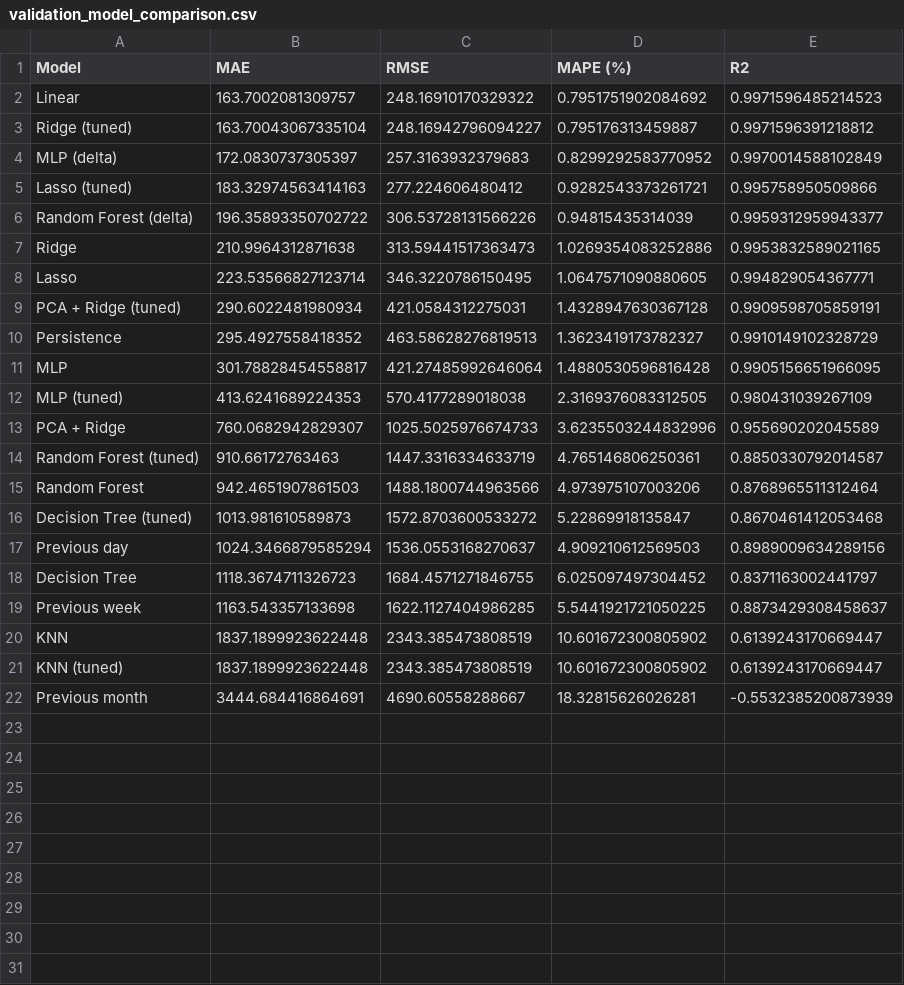
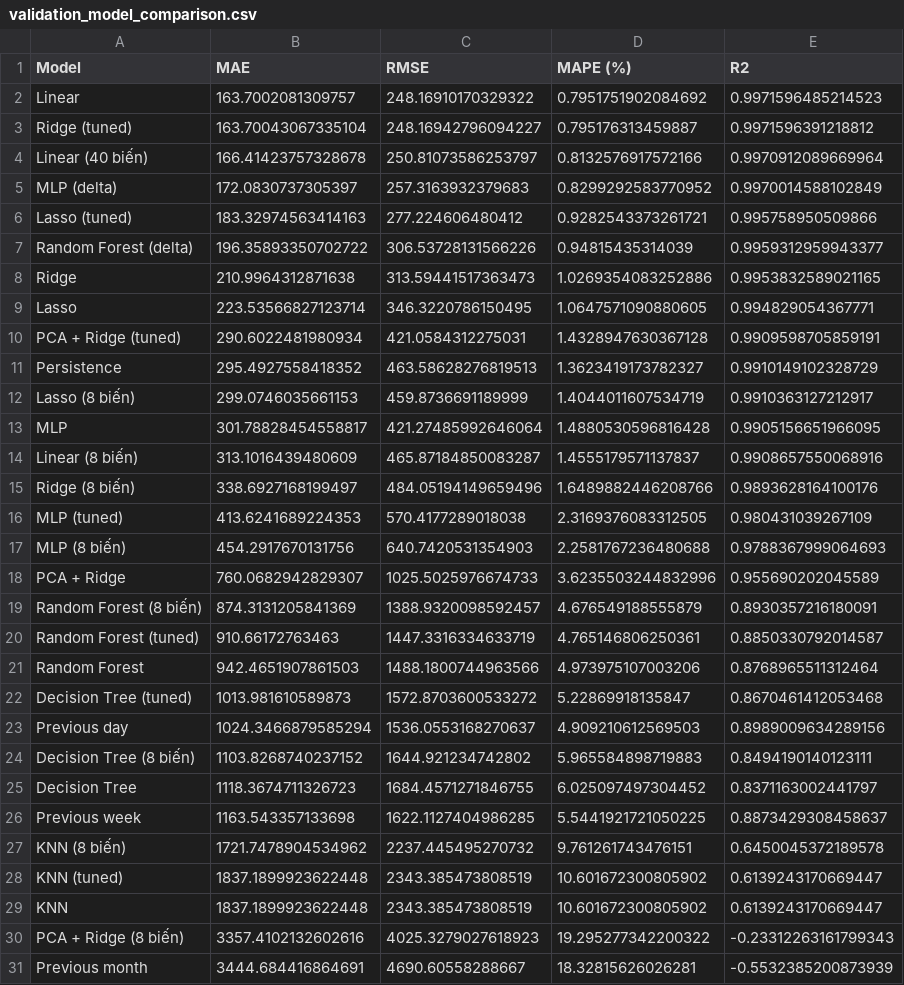
Before and after one commit to huy1907ddddddd/DS66B_group_14, a CSV file: reports/validation_model_comparison.csv, drawn as a sheet.

```diff
--- a/reports/validation_model_comparison.csv
+++ b/reports/validation_model_comparison.csv
@@ -3,2 +3,3 @@ Linear,163.7002081309757,248.16910170329322,0.7951751902084692,0.997159648521452
 Ridge (tuned),163.70043067335104,248.16942796094227,0.795176313459887,0.9971596391218812
+Linear (40 biến),166.41423757328678,250.81073586253797,0.8132576917572166,0.9970912089669964
 MLP (delta),172.0830737305397,257.3163932379683,0.8299292583770952,0.9970014588102849
@@ -10,5 +11,10 @@ PCA + Ridge (tuned),290.6022481980934,421.0584312275031,1.4328947630367128,0.990
 Persistence,295.4927558418352,463.58628276819513,1.3623419173782327,0.9910149102328729
+Lasso (8 biến),299.0746035661153,459.8736691189999,1.4044011607534719,0.9910363127212917
 MLP,301.78828454558817,421.27485992646064,1.4880530596816428,0.9905156651966095
+Linear (8 biến),313.1016439480609,465.87184850083287,1.4555179571137837,0.9908657550068916
+Ridge (8 biến),338.6927168199497,484.05194149659496,1.6489882446208766,0.9893628164100176
 MLP (tuned),413.6241689224353,570.4177289018038,2.3169376083312505,0.980431039267109
+MLP (8 biến),454.2917670131756,640.7420531354903,2.2581767236480688,0.9788367999064693
 PCA + Ridge,760.0682942829307,1025.5025976674733,3.6235503244832996,0.955690202045589
+Random Forest (8 biến),874.3131205841369,1388.9320098592457,4.676549188555879,0.8930357216180091
 Random Forest (tuned),910.66172763463,1447.3316334633719,4.765146806250361,0.8850330792014587
@@ -17,6 +23,9 @@ Decision Tree (tuned),1013.981610589873,1572.8703600533272,5.22869918135847,0.86
 Previous day,1024.3466879585294,1536.0553168270637,4.909210612569503,0.8989009634289156
+Decision Tree (8 biến),1103.8268740237152,1644.921234742802,5.965584898719883,0.8494190140123111
 Decision Tree,1118.3674711326723,1684.4571271846755,6.025097497304452,0.8371163002441797
 Previous week,1163.543357133698,1622.1127404986285,5.5441921721050225,0.8873429308458637
+KNN (8 biến),1721.7478904534962,2237.445495270732,9.761261743476151,0.6450045372189578
+KNN (tuned),1837.1899923622448,2343.385473808519,10.601672300805902,0.6139243170669447
 KNN,1837.1899923622448,2343.385473808519,10.601672300805902,0.6139243170669447
-KNN (tuned),1837.1899923622448,2343.385473808519,10.601672300805902,0.6139243170669447
+PCA + Ridge (8 biến),3357.4102132602616,4025.3279027618923,19.295277342200322,-0.23312263161799343
 Previous month,3444.684416864691,4690.60558288667,18.32815626026281,-0.5532385200873939
```
Also changed, not shown: reports/mae_by_month.csv, reports/mae_by_week.csv, 11 other files.
